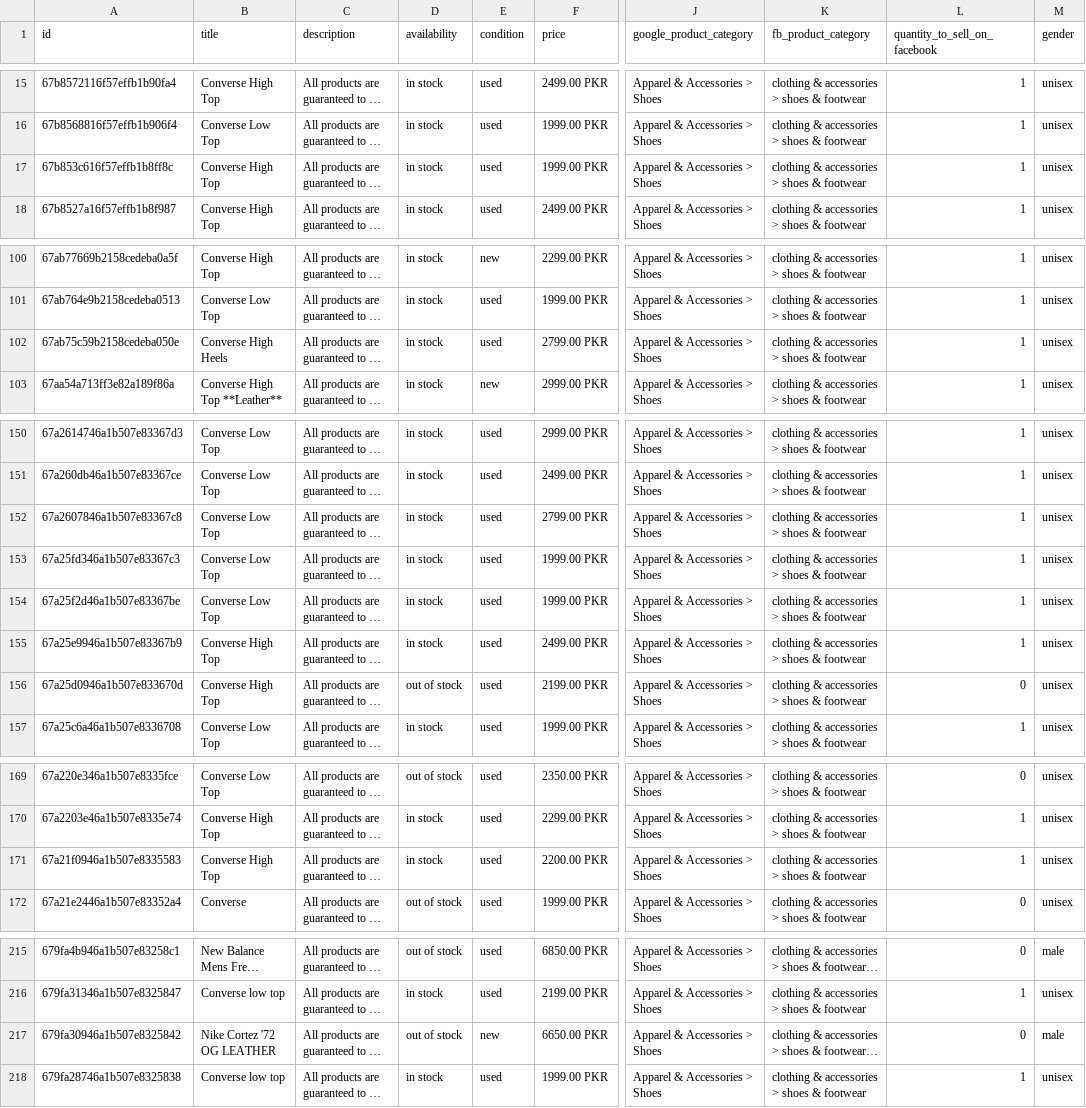
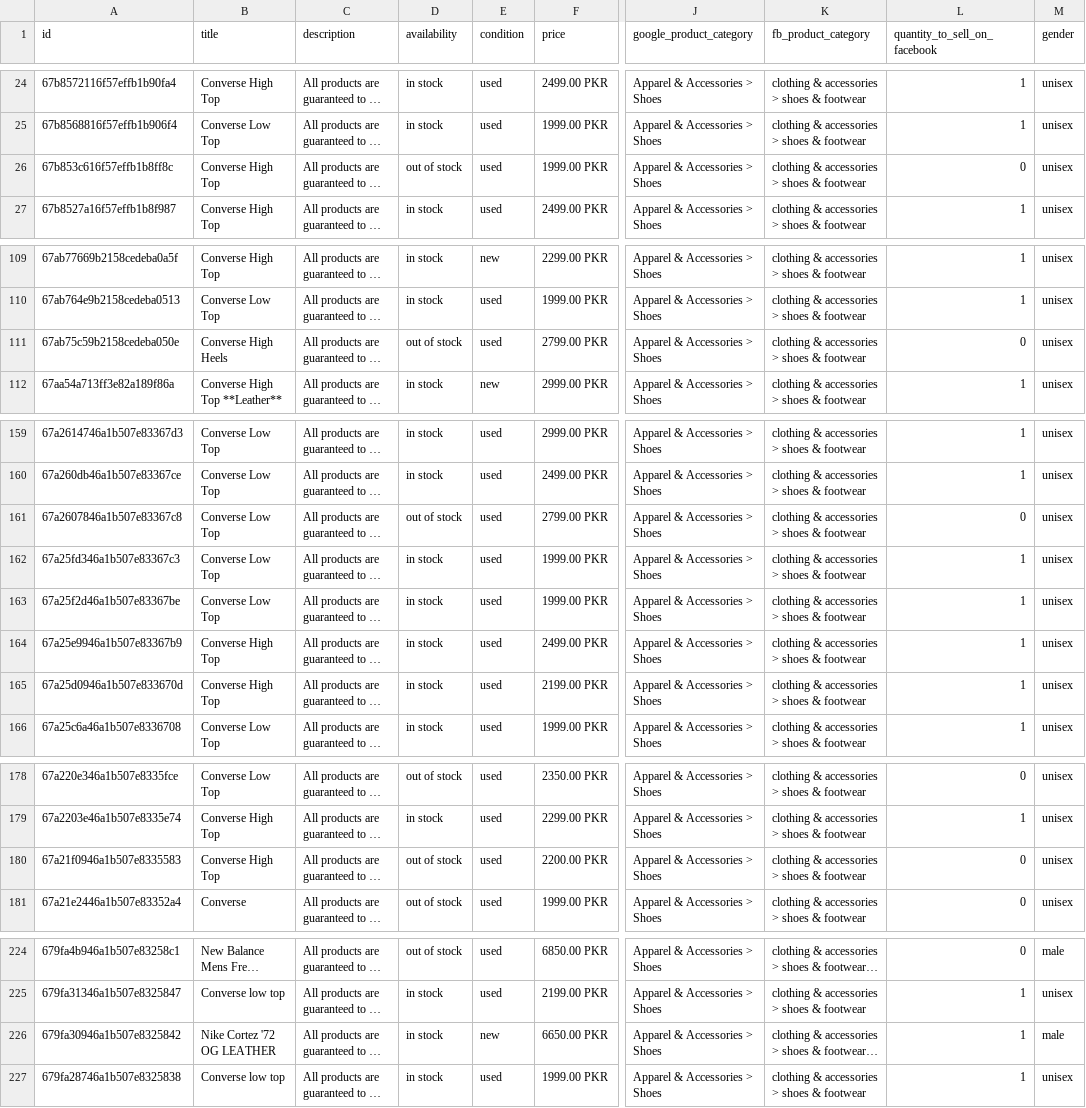
Before and after one commit to Robert-MERN/kickskraze, a CSV file: kickskraze/public/catalog_products/products.csv, drawn as a sheet; only a part is shown, gaps mark what is left out; long unchanged cells end in …; addresses are those after the commit; the diff covers the shown part only; the diff names each change by its address in the sheet, - before the commit and + after, or states it on an @@ line.

```diff
--- a/kickskraze/public/catalog_products/products.csv
+++ b/kickskraze/public/catalog_products/products.csv
-D26 (availability): in stock
+D26 (availability): out of stock
-L26 (quantity_to_sell_on_facebook): 1
+L26 (quantity_to_sell_on_facebook): 0
-D111 (availability): in stock
+D111 (availability): out of stock
-L111 (quantity_to_sell_on_facebook): 1
+L111 (quantity_to_sell_on_facebook): 0
-D161 (availability): in stock
+D161 (availability): out of stock
-L161 (quantity_to_sell_on_facebook): 1
+L161 (quantity_to_sell_on_facebook): 0
-D165 (availability): out of stock
+D165 (availability): in stock
-L165 (quantity_to_sell_on_facebook): 0
+L165 (quantity_to_sell_on_facebook): 1
-D180 (availability): in stock
+D180 (availability): out of stock
-L180 (quantity_to_sell_on_facebook): 1
+L180 (quantity_to_sell_on_facebook): 0
-D226 (availability): out of stock
+D226 (availability): in stock
-L226 (quantity_to_sell_on_facebook): 0
+L226 (quantity_to_sell_on_facebook): 1
```
Also changed, not shown: 9 added rows and 14 edited cells elsewhere in this file, 32 other files.
